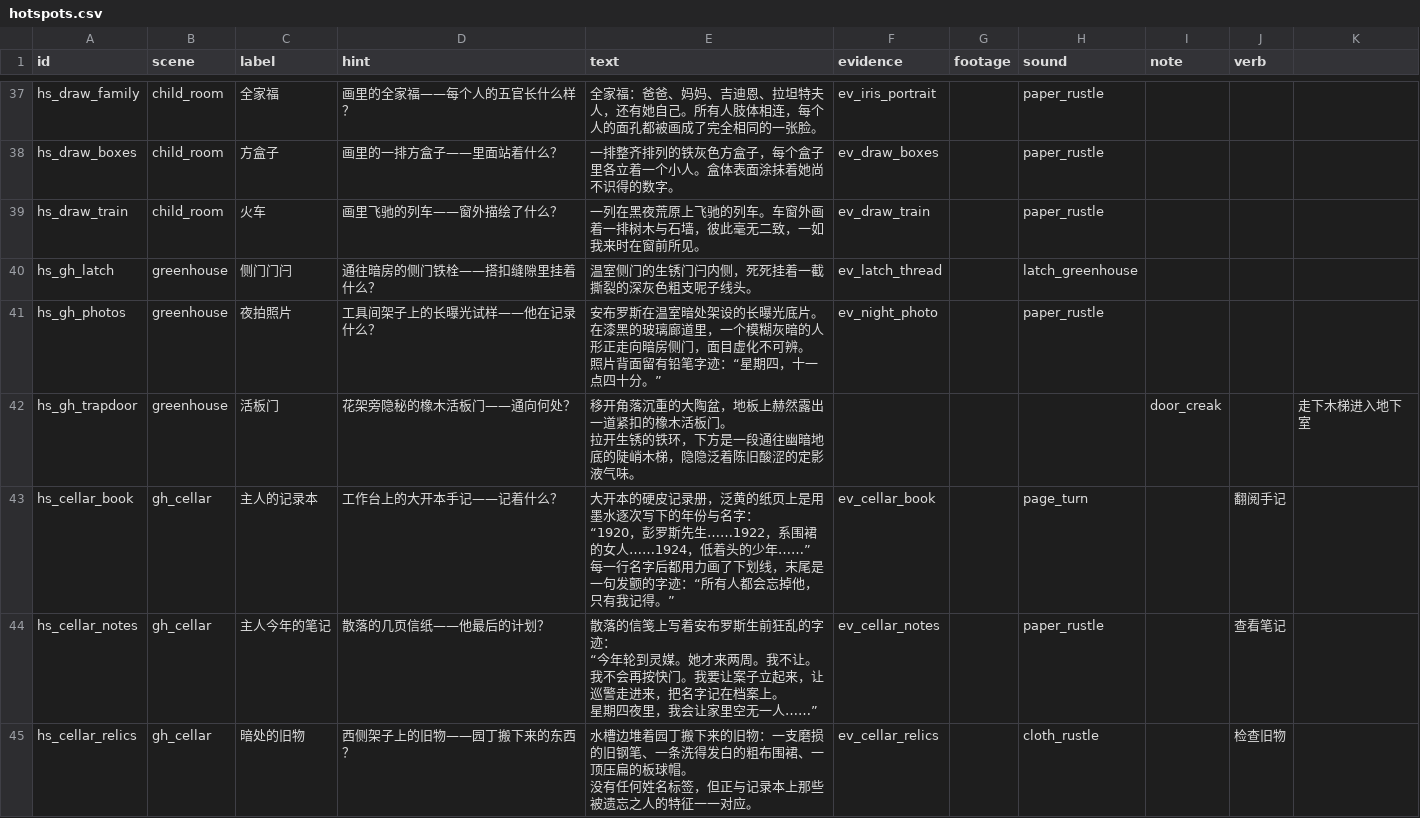
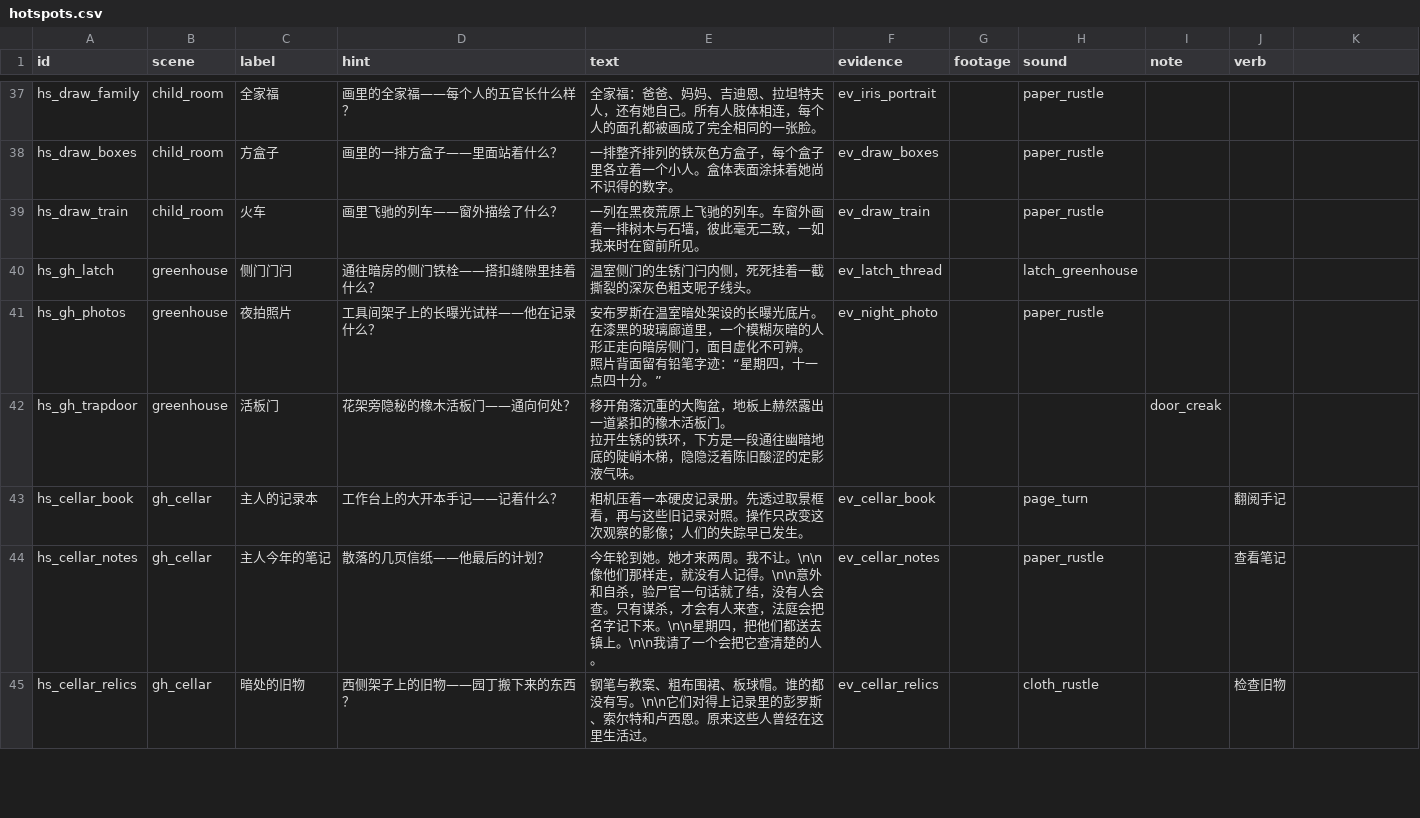
Before and after one commit to Gazerrr03/latent-image, a CSV file: godot/content/story/hotspots.csv, drawn as a sheet; only a part is shown, gaps mark what is left out; the diff covers the shown part only.

```diff
--- a/godot/content/story/hotspots.csv
+++ b/godot/content/story/hotspots.csv
@@ -52,12 +52,6 @@ hs_gh_photos,greenhouse,夜拍照片,工具间架子上的长曝光试样——
 照片背面留有铅笔字迹：“星期四，十一点四十分。”",ev_night_photo,,paper_rustle,,
-hs_gh_trapdoor,greenhouse,活板门,花架旁隐秘的橡木活板门——通向何处？,"移开角落沉重的大陶盆，地板上赫然露出一道紧扣的橡木活板门。
-拉开生锈的铁环，下方是一段通往幽暗地底的陡峭木梯，隐隐泛着陈旧酸涩的定影液气味。",,,,door_creak,,走下木梯进入地下室
-hs_cellar_book,gh_cellar,主人的记录本,工作台上的大开本手记——记着什么？,"大开本的硬皮记录册，泛黄的纸页上是用墨水逐次写下的年份与名字：
-“1920，彭罗斯先生……1922，系围裙的女人……1924，低着头的少年……”
-每一行名字后都用力画了下划线，末尾是一句发颤的字迹：“所有人都会忘掉他，只有我记得。”",ev_cellar_book,,page_turn,,翻阅手记
-hs_cellar_notes,gh_cellar,主人今年的笔记,散落的几页信纸——他最后的计划？,"散落的信笺上写着安布罗斯生前狂乱的字迹：
-“今年轮到灵媒。她才来两周。我不让。
-我不会再按快门。我要让案子立起来，让巡警走进来，把名字记在档案上。
-星期四夜里，我会让家里空无一人……”",ev_cellar_notes,,paper_rustle,,查看笔记
-hs_cellar_relics,gh_cellar,暗处的旧物,西侧架子上的旧物——园丁搬下来的东西？,"水槽边堆着园丁搬下来的旧物：一支磨损的旧钢笔、一条洗得发白的粗布围裙、一顶压扁的板球帽。
-没有任何姓名标签，但正与记录本上那些被遗忘之人的特征一一对应。",ev_cellar_relics,,cloth_rustle,,检查旧物
+hs_gh_trapdoor,greenhouse,活板门,花架旁隐秘的橡木活板门——通向何处？,"移开角落沉重的大陶盆，地板上赫然露出一道紧扣的橡木活板门。
+拉开生锈的铁环，下方是一段通往幽暗地底的陡峭木梯，隐隐泛着陈旧酸涩的定影液气味。",,,,door_creak,
+hs_cellar_book,gh_cellar,主人的记录本,工作台上的大开本手记——记着什么？,相机压着一本硬皮记录册。先透过取景框看，再与这些旧记录对照。操作只改变这次观察的影像；人们的失踪早已发生。,ev_cellar_book,,page_turn,,翻阅手记
+hs_cellar_notes,gh_cellar,主人今年的笔记,散落的几页信纸——他最后的计划？,今年轮到她。她才来两周。我不让。\n\n像他们那样走，就没有人记得。\n\n意外和自杀，验尸官一句话就了结，没有人会查。只有谋杀，才会有人来查，法庭会把名字记下来。\n\n星期四，把他们都送去镇上。\n\n我请了一个会把它查清楚的人。,ev_cellar_notes,,paper_rustle,,查看笔记
+hs_cellar_relics,gh_cellar,暗处的旧物,西侧架子上的旧物——园丁搬下来的东西？,钢笔与教案、粗布围裙、板球帽。谁的都没有写。\n\n它们对得上记录里的彭罗斯、索尔特和卢西恩。原来这些人曾经在这里生活过。,ev_cellar_relics,,cloth_rustle,,检查旧物
```
Also changed, not shown: 4 added rows and 17 edited cells elsewhere in this file, godot/content/story/evidence.csv, godot/content/story/lines.csv, 22 other files.
